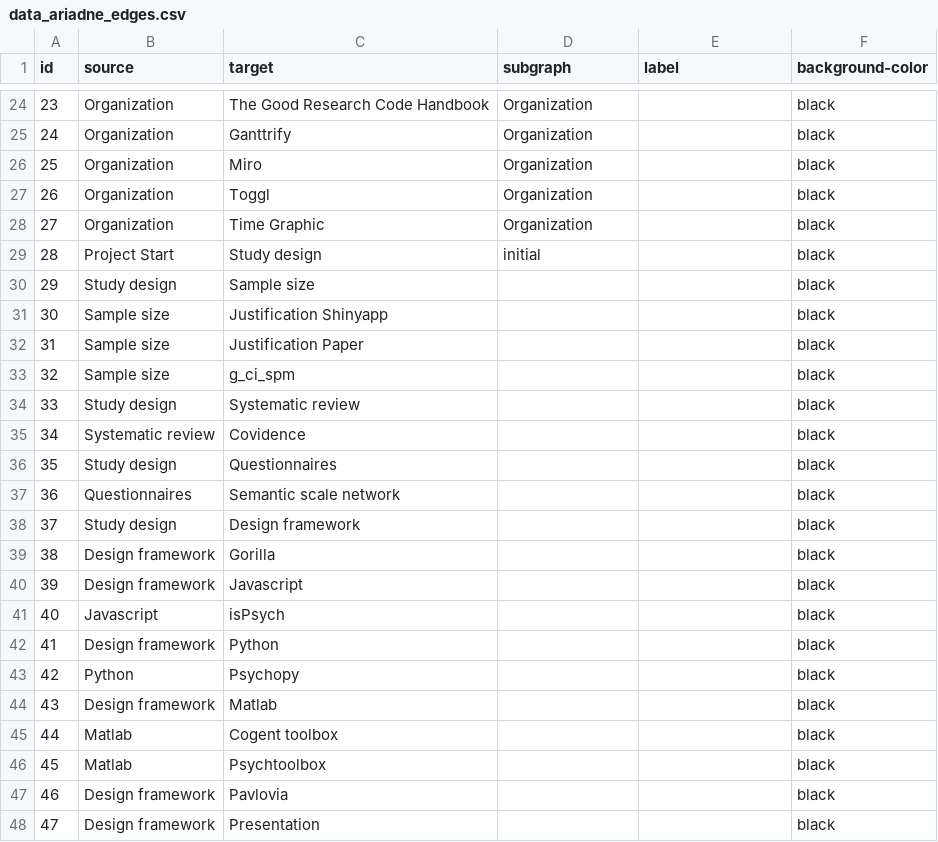
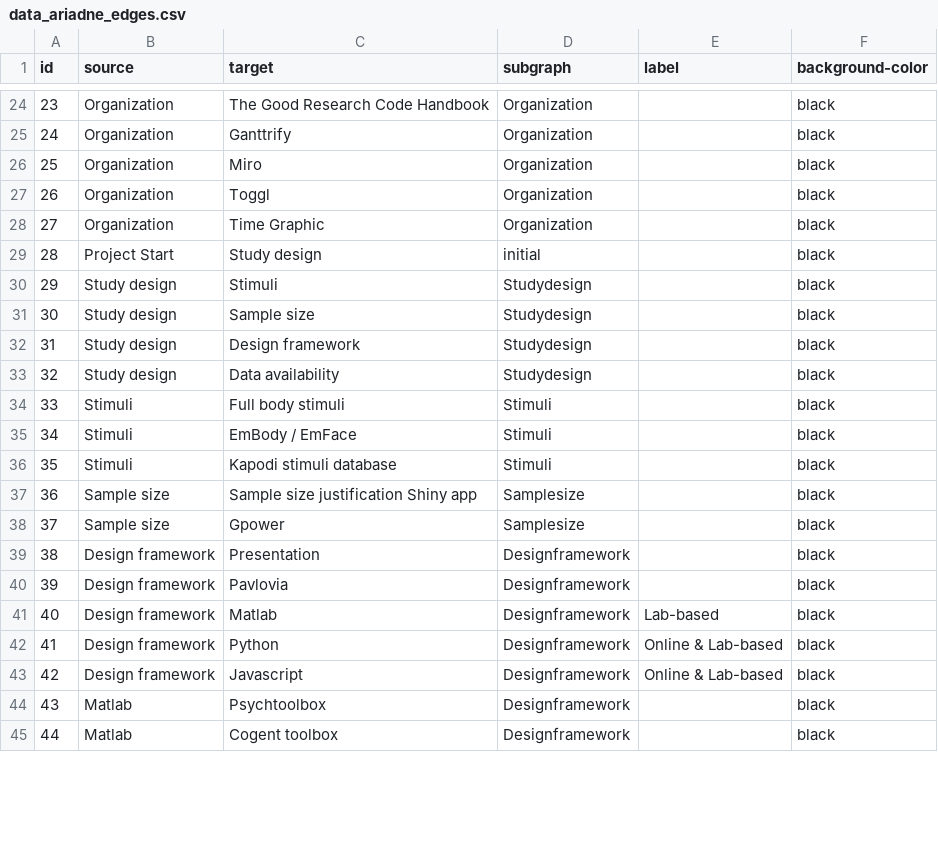
Before and after one commit to IGOR-bioDGPs/ARIADNE, a CSV file: testbook/data/data_ariadne_edges.csv, drawn as a sheet; only a part is shown, gaps mark what is left out; removed rows and columns are numbered as before the commit, all else as after; the diff covers the shown part only; the diff names each change by its address in the sheet, - before the commit and + after, or states it on an @@ line.

```diff
--- a/testbook/data/data_ariadne_edges.csv
+++ b/testbook/data/data_ariadne_edges.csv
+row 30: 29 | Study design | Stimuli | Studydesign |  | black
@@ column A (id) renumbered from row 31 down @@
-D31 (subgraph): (empty)
+D31 (subgraph): Studydesign
-row 31: 30 | Sample size | Justification Shinyapp |  |  | black
-row 32: 31 | Sample size | Justification Paper |  |  | black
-row 33: 32 | Sample size | g_ci_spm |  |  | black
-row 34: 33 | Study design | Systematic review |  |  | black
-row 35: 34 | Systematic review | Covidence |  |  | black
-row 36: 35 | Study design | Questionnaires |  |  | black
-row 37: 36 | Questionnaires | Semantic scale network |  |  | black
-D32 (subgraph): (empty)
+D32 (subgraph): Studydesign
+row 33: 32 | Study design | Data availability | Studydesign |  | black
+row 34: 33 | Stimuli | Full body stimuli | Stimuli |  | black
+row 35: 34 | Stimuli | EmBody / EmFace | Stimuli |  | black
+row 36: 35 | Stimuli | Kapodi stimuli database | Stimuli |  | black
+row 37: 36 | Sample size | Sample size justification Shiny app | Samplesize |  | black
+row 38: 37 | Sample size | Gpower | Samplesize |  | black
-C39 (target): Gorilla
+C39 (target): Presentation
-D39:D40 (subgraph): (empty)
+D39:D40 (subgraph): Designframework
-C40 (target): Javascript
+C40 (target): Pavlovia
-row 41: 40 | Javascript | isPsych |  |  | black
-row 42: 41 | Design framework | Python |  |  | black
-row 43: 42 | Python | Psychopy |  |  | black
-D41 (subgraph): (empty)
+D41 (subgraph): Designframework
-E41 (label): (empty)
+E41 (label): Lab-based
-row 45: 44 | Matlab | Cogent toolbox |  |  | black
+row 42: 41 | Design framework | Python | Designframework | Online & Lab-based | black
+row 43: 42 | Design framework | Javascript | Designframework | Online & Lab-based | black
-D44 (subgraph): (empty)
+D44 (subgraph): Designframework
-row 47: 46 | Design framework | Pavlovia |  |  | black
-row 48: 47 | Design framework | Presentation |  |  | black
+row 45: 44 | Matlab | Cogent toolbox | Designframework |  | black
```
Also changed, not shown: 9 added rows elsewhere in this file, testbook/data/data_ariadne_nodes.csv.
